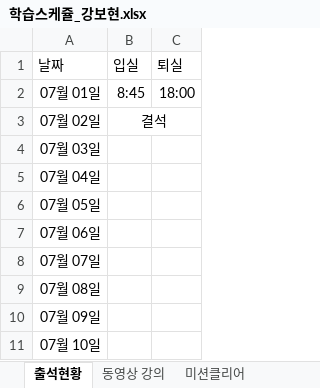
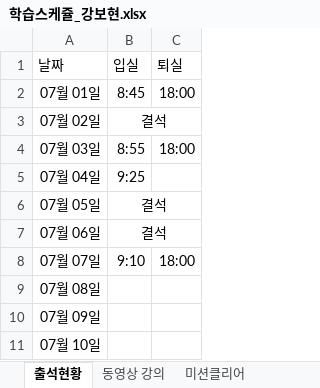
Before and after one commit to lsh58/React_study, an Excel workbook: STUDY/1. FrontEnd/4. 학습스케쥴/새 폴더/학습스케쥴_강보현.xlsx, sheet 출석현황, drawn as a sheet; only a part is shown; values as stored, in another font and other column widths than the file's, no borders; the diff names each change by its address in the sheet, - before the commit and + after, or states it on an @@ line.

```diff
--- a/STUDY/1. FrontEnd/4. 학습스케쥴/새 폴더/학습스케쥴_강보현.xlsx (sheet 출석현황)
+++ b/STUDY/1. FrontEnd/4. 학습스케쥴/새 폴더/학습스케쥴_강보현.xlsx (sheet 출석현황)
-B4: (empty)
+B4: 8:55
-C4: (empty)
+C4: 18:00
-B5: (empty)
+B5: 9:25
-B6:B7: (empty)
+B6:B7: 결석
+B6:C6 merged
+B7:C7 merged
-B8: (empty)
+B8: 9:10
-C8: (empty)
+C8: 18:00
```
Also changed, not shown: sheet 동영상 강의, STUDY/1. FrontEnd/4. 학습스케쥴/새 폴더/학습스케쥴_강현주.xlsx, STUDY/1. FrontEnd/4. 학습스케쥴/새 폴더/학습스케쥴_이다영.xlsx, 51 other files.
